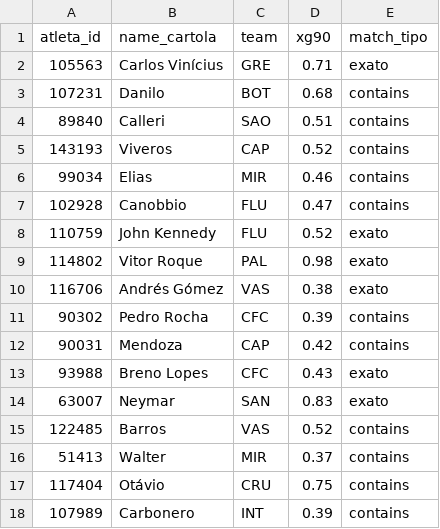
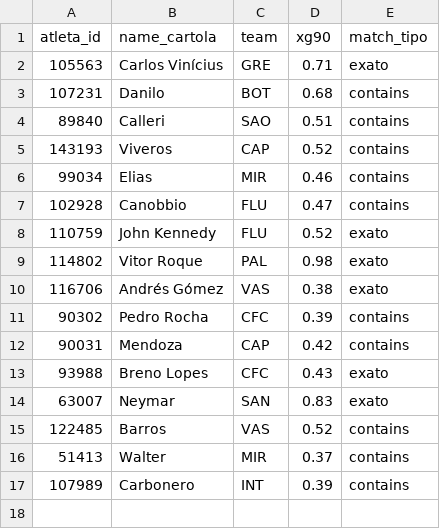
Before and after one commit to guigalhano/brasileirao, a CSV file: data/player_xg90_footystats.csv, drawn as a sheet.

```diff
--- a/data/player_xg90_footystats.csv
+++ b/data/player_xg90_footystats.csv
@@ -16,3 +16,2 @@ atleta_id,name_cartola,team,xg90,match_tipo
 51413,Walter,MIR,0.37,contains
-117404,Otávio,CRU,0.75,contains
 107989,Carbonero,INT,0.39,contains
```
Also changed, not shown: 2 other files.
